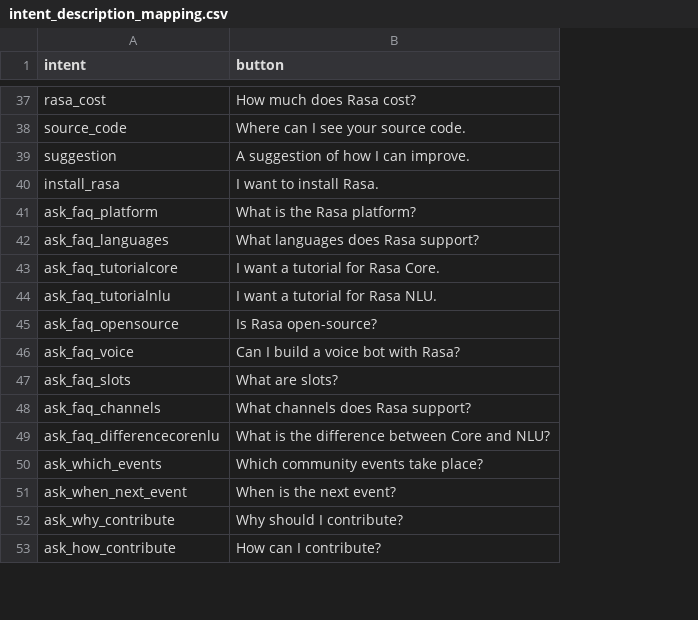
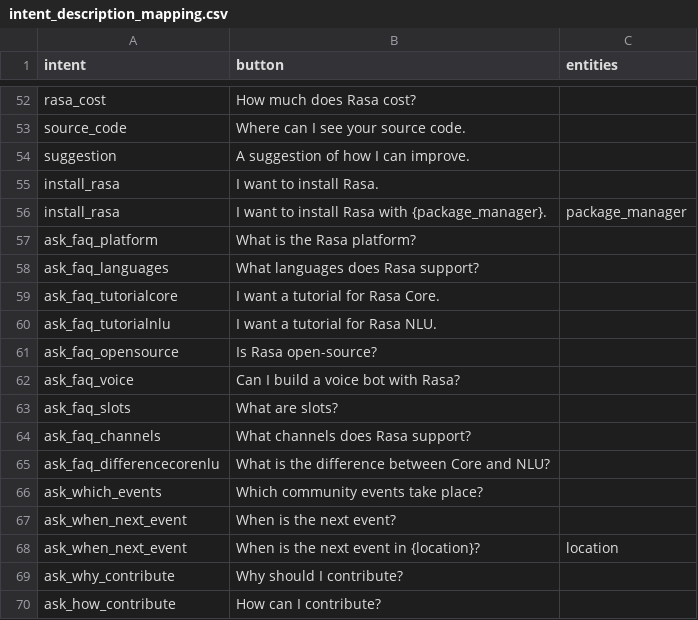
Before and after one commit to RasaHQ/rasa-demo, a CSV file: data/intent_description_mapping.csv, drawn as a sheet; only a part is shown, gaps mark what is left out; the diff covers the shown part only; the diff names each change by its address in the sheet, - before the commit and + after, or states it on an @@ line.

Commit message:
include entities in button titles

```diff
--- a/data/intent_description_mapping.csv
+++ b/data/intent_description_mapping.csv
+column C (entities), empty
+row 56: install_rasa | I want to install Rasa with {package_manager}. | package_manager
+row 68: ask_when_next_event | When is the next event in {location}? | location
```
Also changed, not shown: 15 added rows and 1 edited cell elsewhere in this file, 2 other files.
